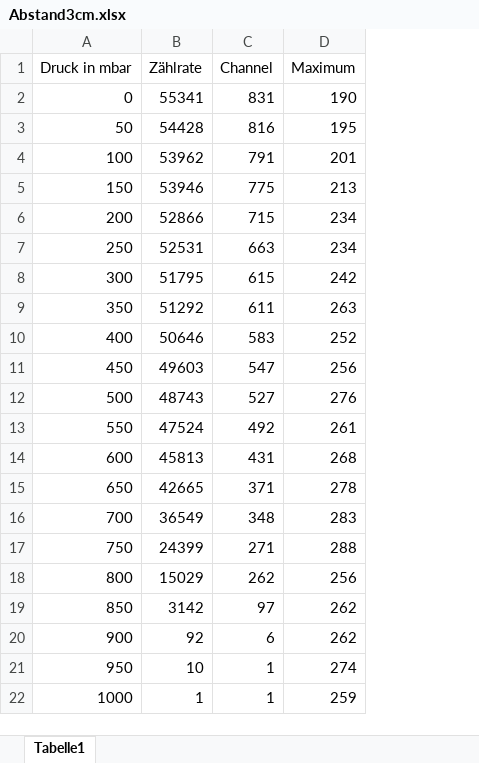
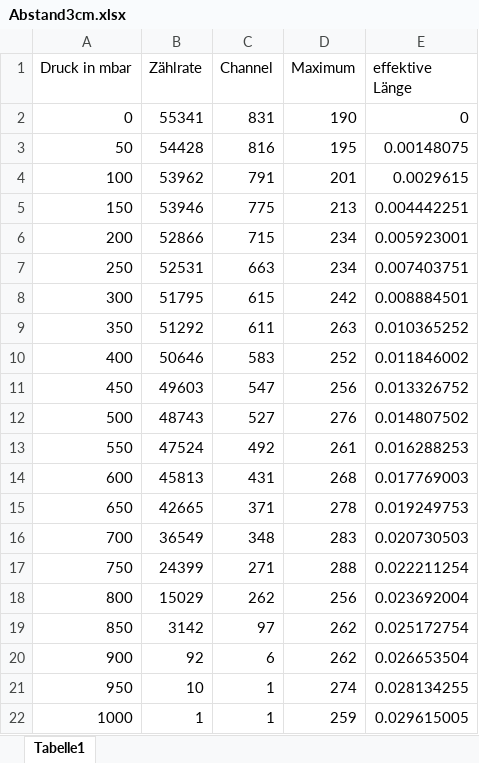
Before and after one commit to cekortmann/V701----Reichweite-von-Alphastrahlung, an Excel workbook: Abstand3cm.xlsx, sheet Tabelle1, drawn as a sheet; values as stored, in another font and other column widths than the file's, no borders; the diff names each change by its address in the sheet, - before the commit and + after, or states it on an @@ line.

Commit message:
Tabelle

```diff
--- a/Abstand3cm.xlsx (sheet Tabelle1)
+++ b/Abstand3cm.xlsx (sheet Tabelle1)
+column E (effektive Länge), rows 2-22: 0 | 0.00148075 | 0.0029615 | 0.004442251 | 0.005923001 | 0.007403751 | 0.008884501 | 0.010365252 | 0.011846002 | 0.013326752 | 0.014807502 | 0.016288253 | 0.017769003 | 0.019249753 | 0.020730503 | 0.022211254 | 0.023692004 | 0.025172754 | 0.026653504 | 0.028134255 | 0.029615005
```
Also changed, not shown: 5 other files.
